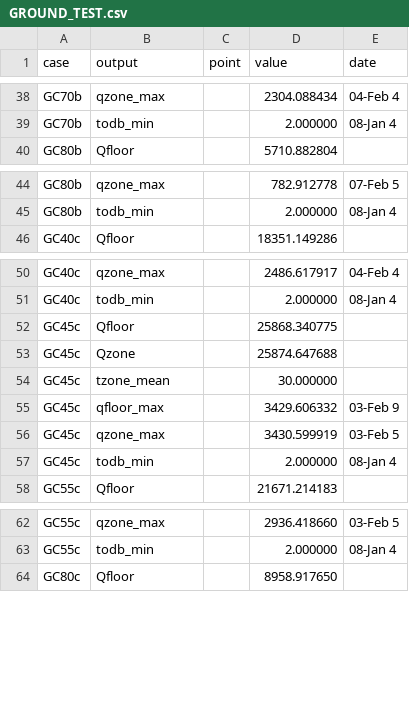
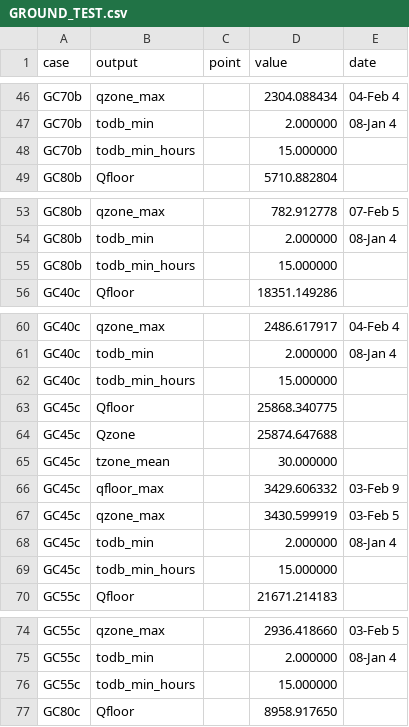
Before and after one commit to jfCoronel/OpenSimula, a CSV file: ASHRAE_140/validation/results/GROUND_TEST.csv, drawn as a sheet; only a part is shown, gaps mark what is left out; the diff covers the shown part only; the diff names each change by its address in the sheet, - before the commit and + after, or states it on an @@ line.

```diff
--- a/ASHRAE_140/validation/results/GROUND_TEST.csv
+++ b/ASHRAE_140/validation/results/GROUND_TEST.csv
+row 48: GC70b | todb_min_hours |  | 15.000000
+row 55: GC80b | todb_min_hours |  | 15.000000
+row 62: GC40c | todb_min_hours |  | 15.000000
+row 69: GC45c | todb_min_hours |  | 15.000000
+row 76: GC55c | todb_min_hours |  | 15.000000
```
Also changed, not shown: 9 added rows elsewhere in this file, 5 other files.
